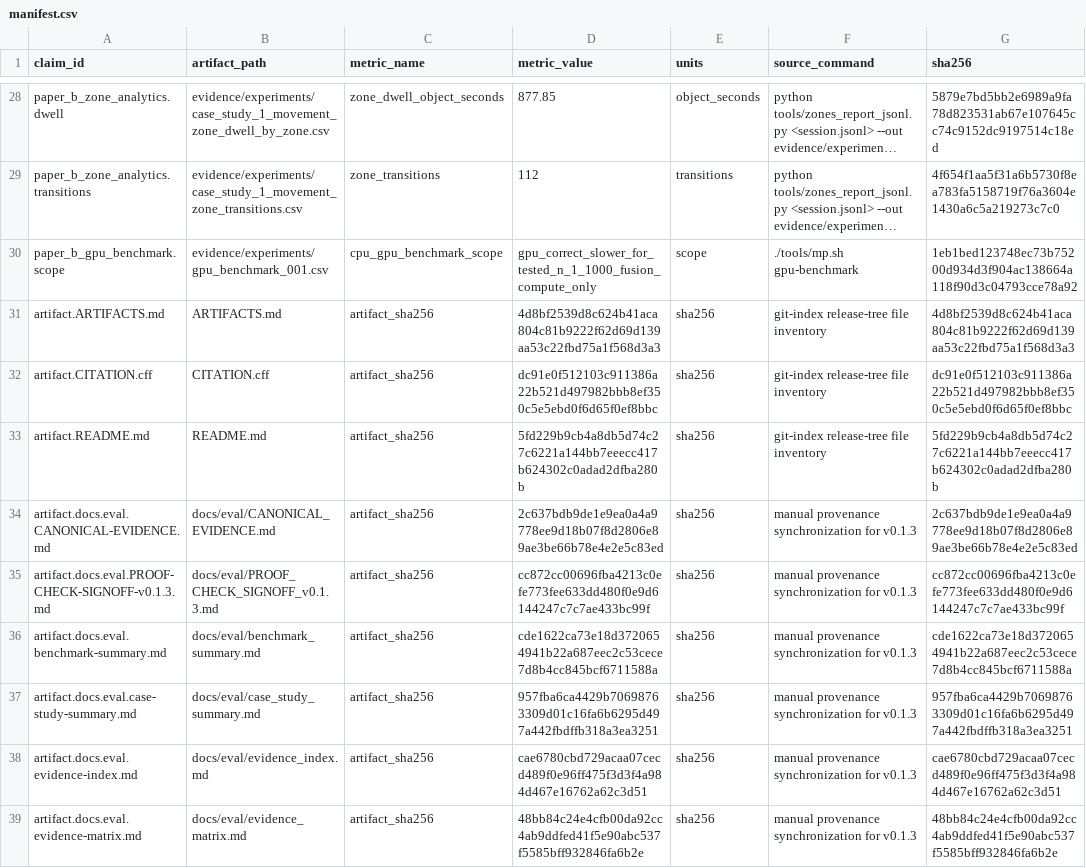
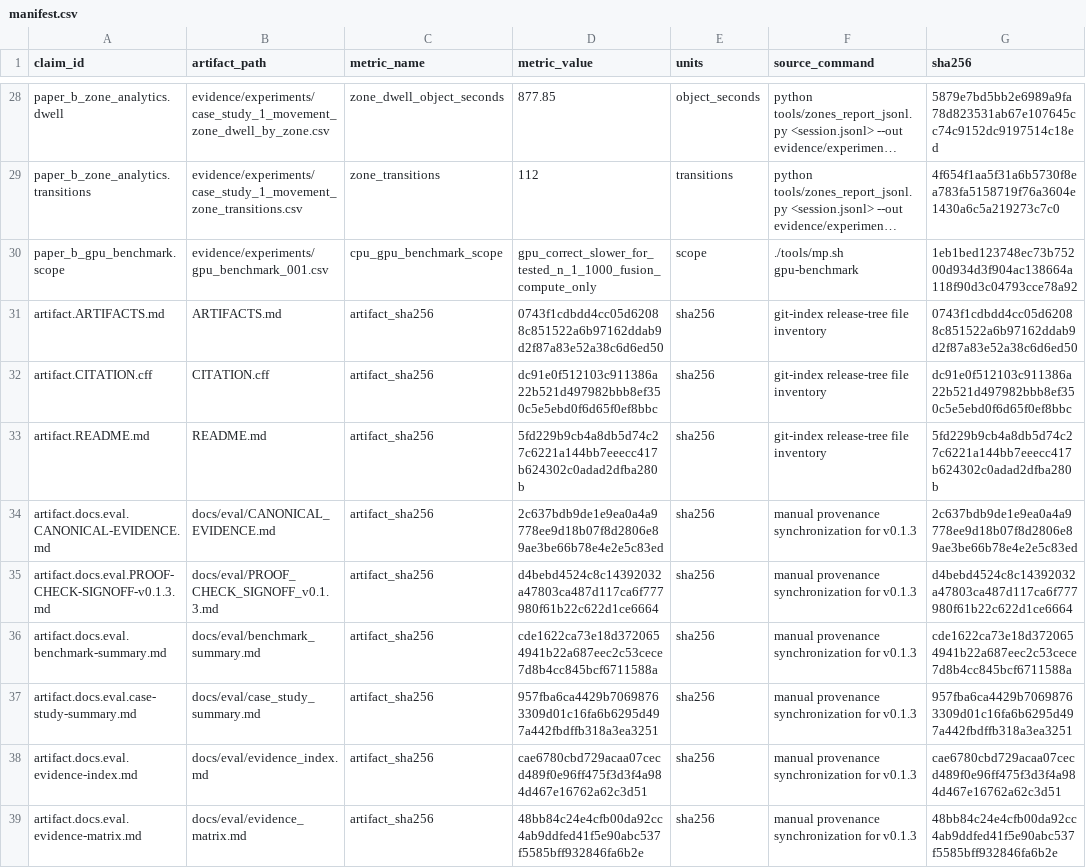
Before and after one commit to Miko997/metriplane, a CSV file: evidence/manifest.csv, drawn as a sheet; only a part is shown, gaps mark what is left out; long unchanged cells end in …; the diff names each change by its address in the sheet, - before the commit and + after, or states it on an @@ line.

```diff
--- a/evidence/manifest.csv
+++ b/evidence/manifest.csv
-D31 (metric_value): 4d8bf2539d8c624b41aca804c81b9222f62d69d139aa53c22fbd75a1f568d3a3
+D31 (metric_value): 0743f1cdbdd4cc05d62088c851522a6b97162ddab9d2f87a83e52a38c6d6ed50
-G31 (sha256): 4d8bf2539d8c624b41aca804c81b9222f62d69d139aa53c22fbd75a1f568d3a3
+G31 (sha256): 0743f1cdbdd4cc05d62088c851522a6b97162ddab9d2f87a83e52a38c6d6ed50
-D35 (metric_value): cc872cc00696fba4213c0efe773fee633dd480f0e9d6144247c7c7ae433bc99f
+D35 (metric_value): d4bebd4524c8c14392032a47803ca487d117ca6f777980f61b22c622d1ce6664
-G35 (sha256): cc872cc00696fba4213c0efe773fee633dd480f0e9d6144247c7c7ae433bc99f
+G35 (sha256): d4bebd4524c8c14392032a47803ca487d117ca6f777980f61b22c622d1ce6664
```
Also changed, not shown: 3 other files.
